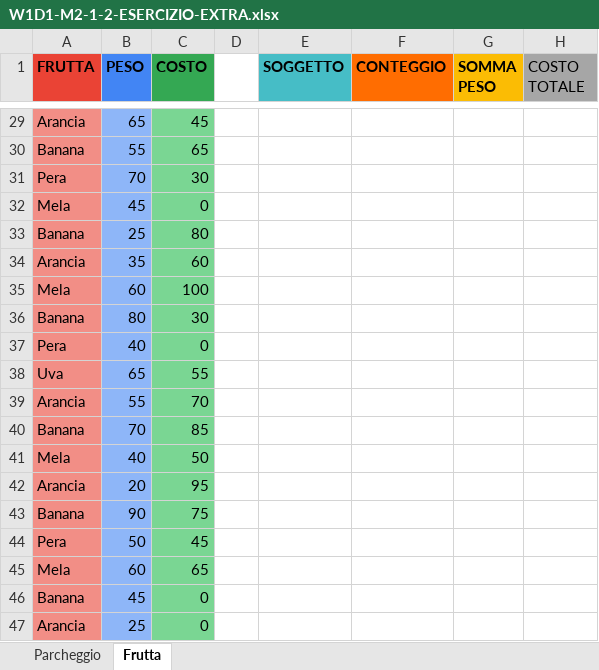
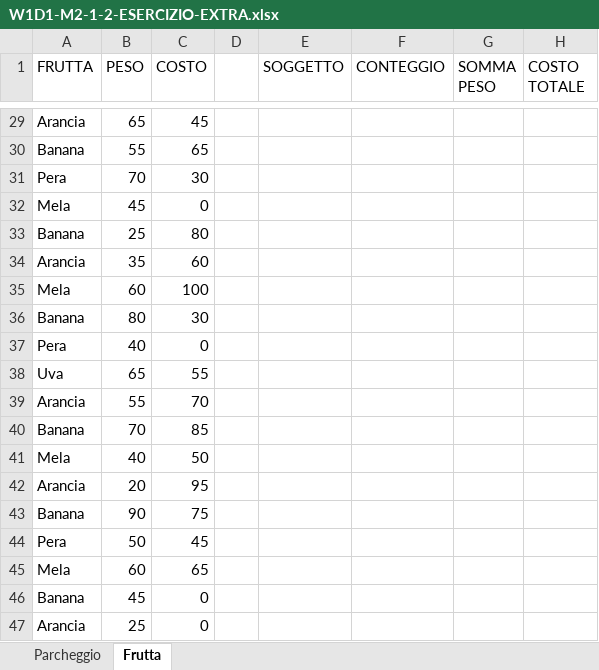
Before and after one commit to flaviobenti/EPICODE_EXCEL_DAPT0724, an Excel workbook: W1D1-M2-1-2-ESERCIZIO-EXTRA.xlsx, sheet Frutta, drawn as a sheet; only a part is shown, gaps mark what is left out; values as stored, in another font and other column widths than the file's, no borders; the diff covers the shown part only; the diff names each change by its address in the sheet, - before the commit and + after, or states it on an @@ line.

```diff
--- a/W1D1-M2-1-2-ESERCIZIO-EXTRA.xlsx (sheet Frutta)
+++ b/W1D1-M2-1-2-ESERCIZIO-EXTRA.xlsx (sheet Frutta)
-A1:C1 bold: on
+A1:C1 bold: off
-A1 fill: #EA4335
+A1 fill: none
-B1 fill: #4285F4
+B1 fill: none
-C1 fill: #34A853
+C1 fill: none
-E1:G1 bold: on
+E1:G1 bold: off
-E1 fill: #46BDC6
+E1 fill: none
-F1 fill: #FF6D01
+F1 fill: none
-G1 fill: #FBBC04
+G1 fill: none
-H1 fill: #A6A6A6
+H1 fill: none
-A29:A47 fill: #F28E86
+A29:A47 fill: none
-B29:B47 fill: #8EB6F8
+B29:B47 fill: none
-C29:C47 fill: #7AD693
+C29:C47 fill: none
```
Also changed, not shown: cell formats elsewhere in this sheet, sheet Parcheggio.
